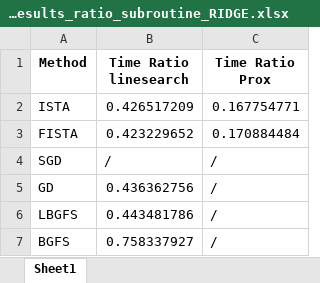
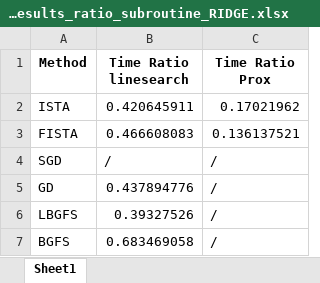
Before and after one commit to jpjp1452/continuousOptimization, an Excel workbook: performance_results_ratio_subroutine_RIDGE.xlsx, sheet Sheet1, drawn as a sheet; values as stored, in another font and other column widths than the file's, no borders; the diff names each change by its address in the sheet, - before the commit and + after, or states it on an @@ line.

```diff
--- a/performance_results_ratio_subroutine_RIDGE.xlsx (sheet Sheet1)
+++ b/performance_results_ratio_subroutine_RIDGE.xlsx (sheet Sheet1)
-B2 (Time Ratio linesearch): 0.426517209
+B2 (Time Ratio linesearch): 0.420645911
-C2 (Time Ratio Prox): 0.167754771
+C2 (Time Ratio Prox): 0.17021962
-B3 (Time Ratio linesearch): 0.423229652
+B3 (Time Ratio linesearch): 0.466608083
-C3 (Time Ratio Prox): 0.170884484
+C3 (Time Ratio Prox): 0.136137521
-B5 (Time Ratio linesearch): 0.436362756
+B5 (Time Ratio linesearch): 0.437894776
-B6 (Time Ratio linesearch): 0.443481786
+B6 (Time Ratio linesearch): 0.39327526
-B7 (Time Ratio linesearch): 0.758337927
+B7 (Time Ratio linesearch): 0.683469058
```
Also changed, not shown: performance_results.xlsx, performance_results_RIDGE.xlsx, 14 other files.
